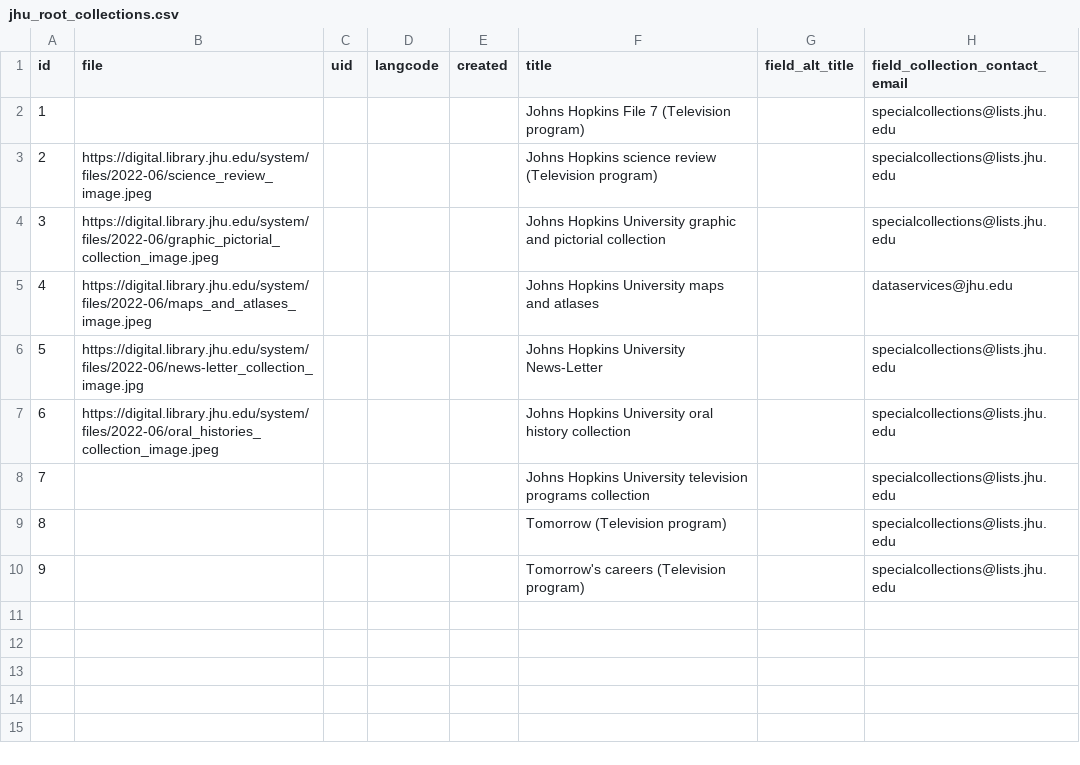
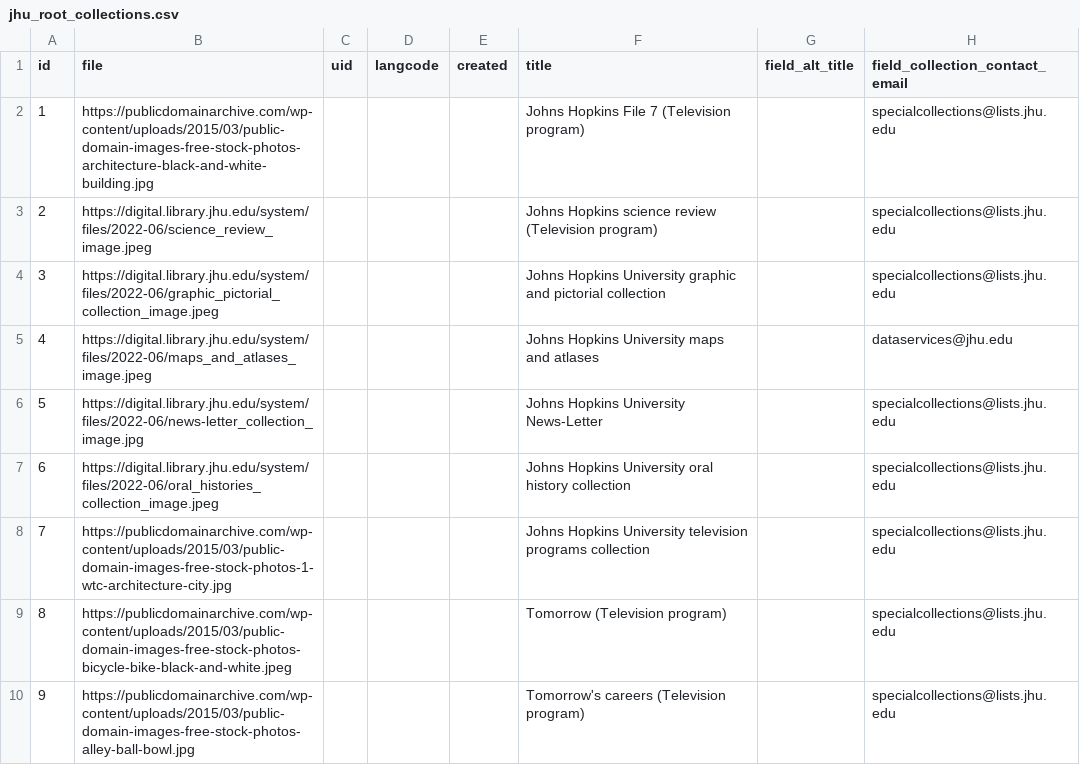
Before and after one commit to vinz3g/islandora_workbench_demo_content, a CSV file: demo_content_files/jhu_root_collections.csv, drawn as a sheet; only a part is shown; the diff names each change by its address in the sheet, - before the commit and + after, or states it on an @@ line.

Commit message:
Auto stash before merge of "main" and "origin/main"

```diff
--- a/demo_content_files/jhu_root_collections.csv
+++ b/demo_content_files/jhu_root_collections.csv
-B2 (file): (empty)
+B2 (file): https://publicdomainarchive.com/wp-content/uploads/2015/03/public-domain-images-free-stock-photos-architecture-black-and-white-building.jpg
-B8 (file): (empty)
+B8 (file): https://publicdomainarchive.com/wp-content/uploads/2015/03/public-domain-images-free-stock-photos-1-wtc-architecture-city.jpg
-B9 (file): (empty)
+B9 (file): https://publicdomainarchive.com/wp-content/uploads/2015/03/public-domain-images-free-stock-photos-bicycle-bike-black-and-white.jpeg
-B10 (file): (empty)
+B10 (file): https://publicdomainarchive.com/wp-content/uploads/2015/03/public-domain-images-free-stock-photos-alley-ball-bowl.jpg
```
